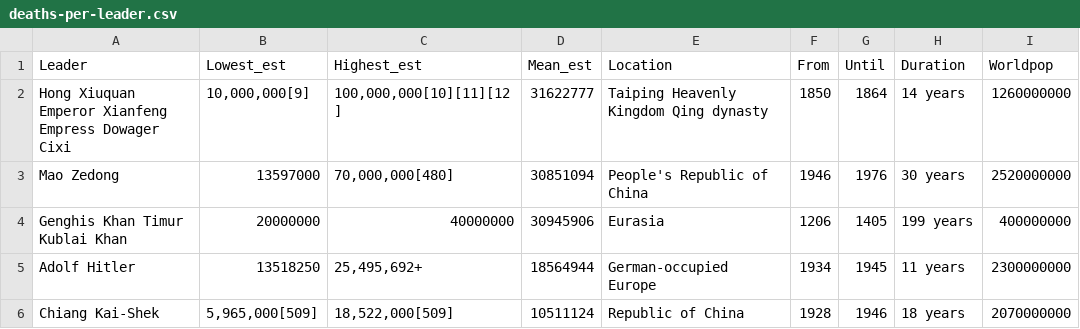
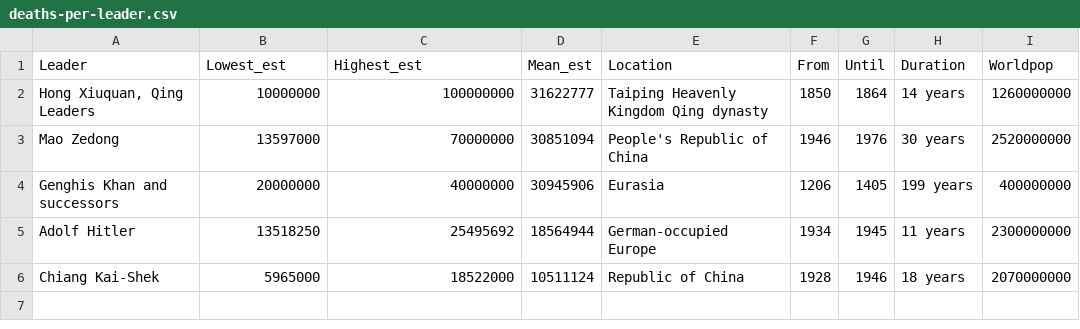
Before and after one commit to kollmich/wiki-death-tolls-scrape, a CSV file: deaths-per-leader.csv, drawn as a sheet; only a part is shown; the diff names each change by its address in the sheet, - before the commit and + after, or states it on an @@ line.

```diff
--- a/deaths-per-leader.csv
+++ b/deaths-per-leader.csv
-A2 (Leader): Hong Xiuquan Emperor Xianfeng Empress Dowager Cixi
+A2 (Leader): Hong Xiuquan, Qing Leaders
-B2 (Lowest_est): 10,000,000[9]
+B2 (Lowest_est): 10000000
-C2 (Highest_est): 100,000,000[10][11][12]
+C2 (Highest_est): 100000000
-C3 (Highest_est): 70,000,000[480]
+C3 (Highest_est): 70000000
-A4 (Leader): Genghis Khan Timur Kublai Khan
+A4 (Leader): Genghis Khan and successors
-C5 (Highest_est): 25,495,692+
+C5 (Highest_est): 25495692
-B6 (Lowest_est): 5,965,000[509]
+B6 (Lowest_est): 5965000
-C6 (Highest_est): 18,522,000[509]
+C6 (Highest_est): 18522000
```
Also changed, not shown: 1 other file.
